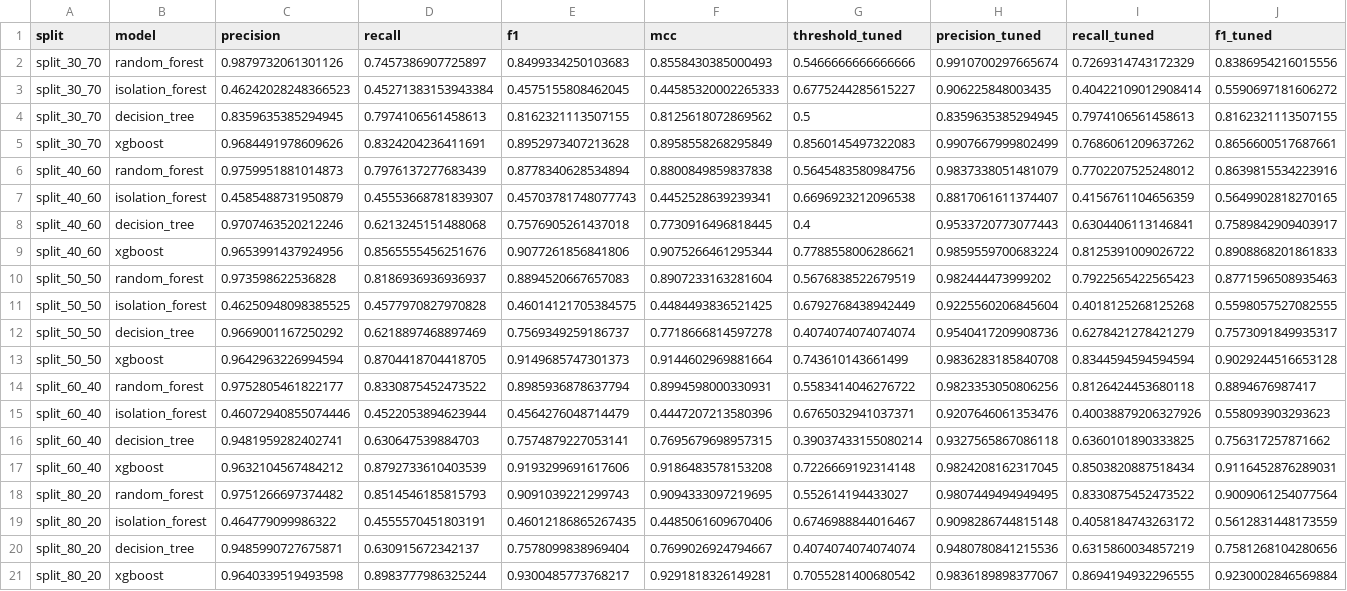
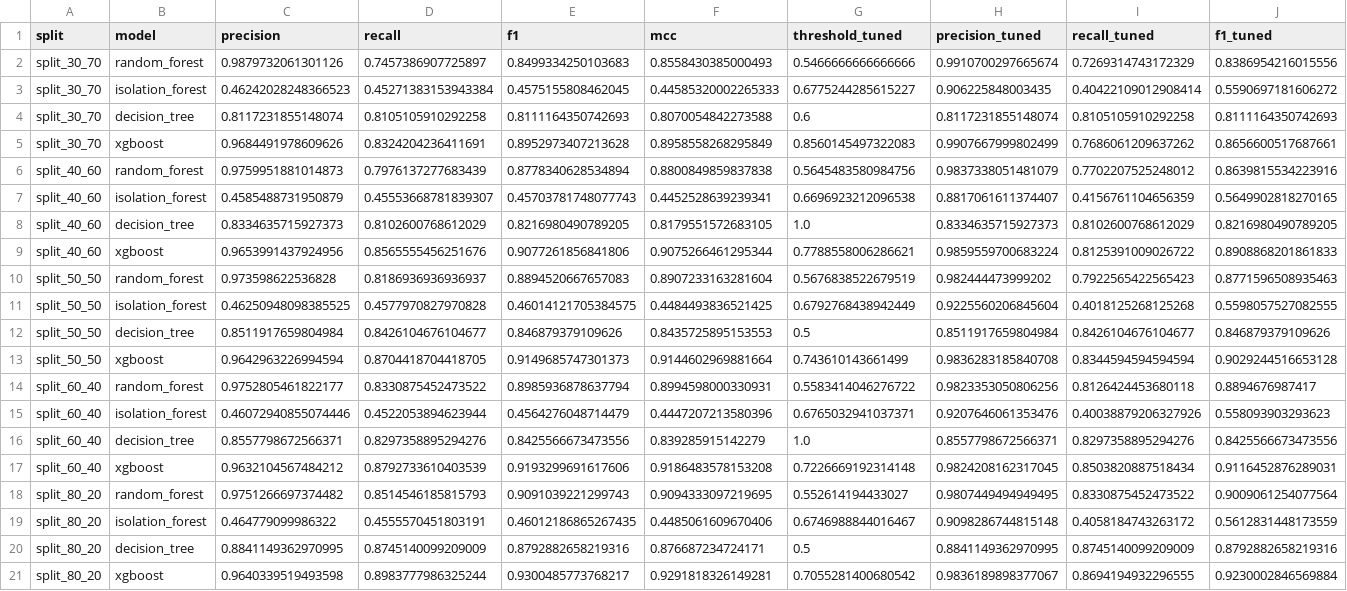
Before and after one commit to the-sudipta/energy_anomaly_detection_model_comparison_pipeline, a CSV file: results/tables/tuned_threshold_results.csv, drawn as a sheet; only a part is shown; removed rows and columns are numbered as before the commit, all else as after; rows hold the shown columns only; the diff names each change by its address in the sheet, - before the commit and + after, or states it on an @@ line.

Commit message:
📊 Results : Publish the final tuned results with the retuned Decision Tree
The Decision Tree is now tuned for F1 on its full training portion with
a hold-out (9 candidates per split) and retrained on all five splits.

- Decision Tree, 80/20 split: precision 88.4%, recall 87.5%, F1 87.9%
  (75.8% after the first, subsample-based tuning; 82.5% untuned).
- Mean test F1 over five splits, untuned -> tuned: XGBoost 0.836 ->
  0.913, Random Forest 0.887 -> 0.885, Decision Tree 0.779 -> 0.840,
  Isolation Forest 0.030 -> 0.458.

Tables, figures, tuning traces, run information and the log of the
Decision Tree rerun are refreshed.

```diff
--- a/results/tables/tuned_threshold_results.csv
+++ b/results/tables/tuned_threshold_results.csv
-row 4: split_30_70 | decision_tree | 0.8359635385294945 | 0.7974106561458613 | 0.8162321113507155 | 0.8125618072869562 | 0.5 | 0.8359635385294945 | 0.7974106561458613 | 0.8162321113507155
+row 4: split_30_70 | decision_tree | 0.8117231855148074 | 0.8105105910292258 | 0.8111164350742693 | 0.8070054842273588 | 0.6 | 0.8117231855148074 | 0.8105105910292258 | 0.8111164350742693
-row 8: split_40_60 | decision_tree | 0.9707463520212246 | 0.6213245151488068 | 0.7576905261437018 | 0.7730916496818445 | 0.4 | 0.9533720773077443 | 0.6304406113146841 | 0.7589842909403917
+row 8: split_40_60 | decision_tree | 0.8334635715927373 | 0.8102600768612029 | 0.8216980490789205 | 0.8179551572683105 | 1.0 | 0.8334635715927373 | 0.8102600768612029 | 0.8216980490789205
-row 12: split_50_50 | decision_tree | 0.9669001167250292 | 0.6218897468897469 | 0.7569349259186737 | 0.7718666814597278 | 0.4074074074074074 | 0.9540417209908736 | 0.6278421278421279 | 0.7573091849935317
+row 12: split_50_50 | decision_tree | 0.8511917659804984 | 0.8426104676104677 | 0.846879379109626 | 0.8435725895153553 | 0.5 | 0.8511917659804984 | 0.8426104676104677 | 0.846879379109626
-row 16: split_60_40 | decision_tree | 0.9481959282402741 | 0.630647539884703 | 0.7574879227053141 | 0.7695679698957315 | 0.39037433155080214 | 0.9327565867086118 | 0.6360101890333825 | 0.756317257871662
+row 16: split_60_40 | decision_tree | 0.8557798672566371 | 0.8297358895294276 | 0.8425566673473556 | 0.839285915142279 | 1.0 | 0.8557798672566371 | 0.8297358895294276 | 0.8425566673473556
-row 20: split_80_20 | decision_tree | 0.9485990727675871 | 0.630915672342137 | 0.7578099838969404 | 0.7699026924794667 | 0.4074074074074074 | 0.9480780841215536 | 0.6315860034857219 | 0.7581268104280656
+row 20: split_80_20 | decision_tree | 0.8841149362970995 | 0.8745140099209009 | 0.8792882658219316 | 0.876687234724171 | 0.5 | 0.8841149362970995 | 0.8745140099209009 | 0.8792882658219316
```
Also changed, not shown: results/tables/master_results.csv, results/tables/ranking_table.csv, 20 other files.
